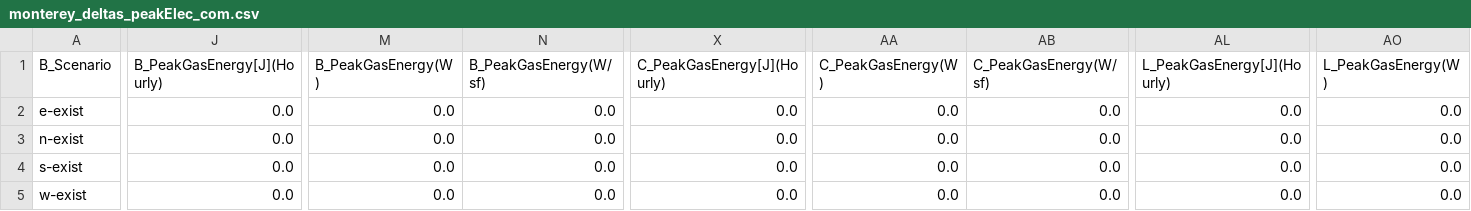
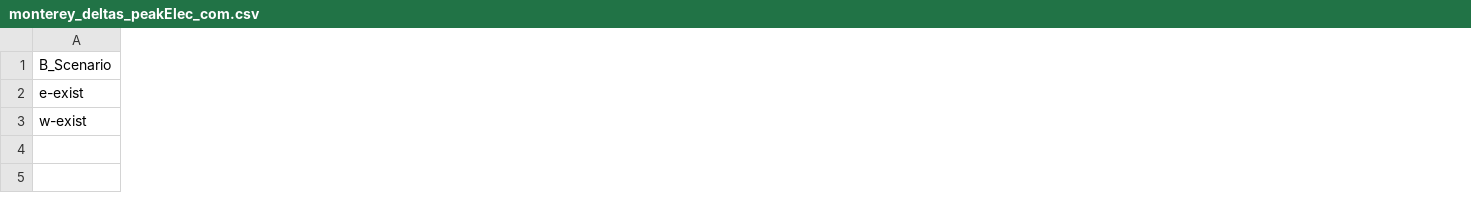
Before and after one commit to klharp/Eplus_Maine, a CSV file: Scraper_Output/monterey_deltas_peakElec_com.csv, drawn as a sheet; only a part is shown, gaps mark what is left out; removed rows and columns are numbered as before the commit, all else as after; rows hold the shown columns only; the diff covers the shown part only; the diff names each change by its address in the sheet, - before the commit and + after, or states it on an @@ line.

```diff
--- a/Scraper_Output/monterey_deltas_peakElec_com.csv
+++ b/Scraper_Output/monterey_deltas_peakElec_com.csv
-column J (B_PeakGasEnergy[J](Hourly)), row 2: 0.0; row 5: 0.0
-column M (B_PeakGasEnergy(W)), row 2: 0.0; row 5: 0.0
-column N (B_PeakGasEnergy(W/sf)), row 2: 0.0; row 5: 0.0
-column X (C_PeakGasEnergy[J](Hourly)), row 2: 0.0; row 5: 0.0
-column AA (C_PeakGasEnergy(W)), row 2: 0.0; row 5: 0.0
-column AB (C_PeakGasEnergy(W/sf)), row 2: 0.0; row 5: 0.0
-column AL (L_PeakGasEnergy[J](Hourly)), row 2: 0.0; row 5: 0.0
-column AO (L_PeakGasEnergy(W)), row 2: 0.0; row 5: 0.0
-row 3: n-exist | 0.0 | 0.0 | 0.0 | 0.0 | 0.0 | 0.0 | 0.0 | 0.0
-row 4: s-exist | 0.0 | 0.0 | 0.0 | 0.0 | 0.0 | 0.0 | 0.0 | 0.0
```
Also changed, not shown: 1 removed column elsewhere in this file, Scraper_Output/monterey_annual_com.csv, Scraper_Output/monterey_deltas_annual_com.csv, 39 other files.
